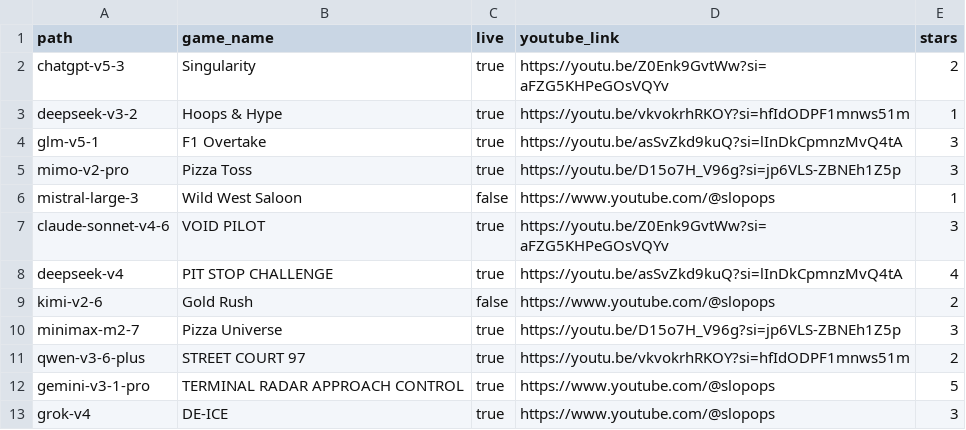
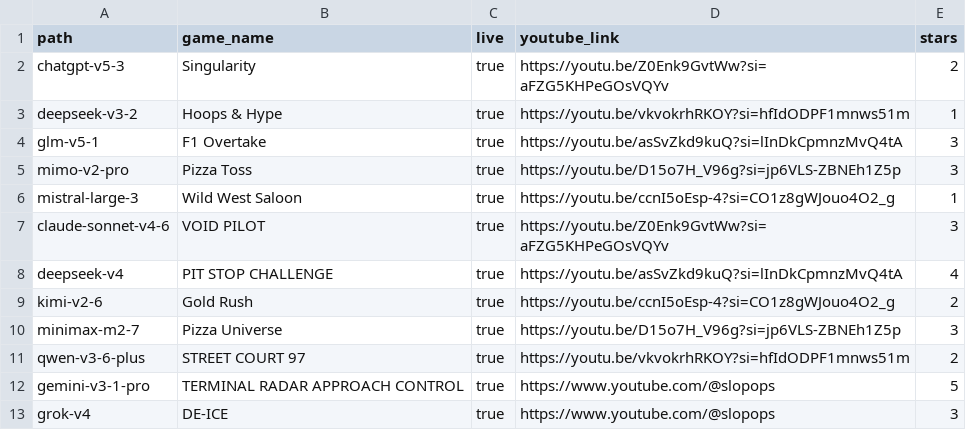
Before and after one commit to SlopOps/gironimo-bench, a CSV file: docs/games/games.csv, drawn as a sheet.

Commit message:
Update games.csv

```diff
--- a/docs/games/games.csv
+++ b/docs/games/games.csv
@@ -5,6 +5,6 @@ glm-v5-1,F1 Overtake,true,https://youtu.be/asSvZkd9kuQ?si=lInDkCpmnzMvQ4tA,3
 mimo-v2-pro,Pizza Toss,true,https://youtu.be/D15o7H_V96g?si=jp6VLS-ZBNEh1Z5p,3
-mistral-large-3,Wild West Saloon,false,https://www.youtube.com/@slopops,1
+mistral-large-3,Wild West Saloon,true,https://youtu.be/ccnI5oEsp-4?si=CO1z8gWJouo4O2_g,1
 claude-sonnet-v4-6,VOID PILOT,true,https://youtu.be/Z0Enk9GvtWw?si=aFZG5KHPeGOsVQYv,3
 deepseek-v4,PIT STOP CHALLENGE,true,https://youtu.be/asSvZkd9kuQ?si=lInDkCpmnzMvQ4tA,4
-kimi-v2-6,Gold Rush,false,https://www.youtube.com/@slopops,2
+kimi-v2-6,Gold Rush,true,https://youtu.be/ccnI5oEsp-4?si=CO1z8gWJouo4O2_g,2
 minimax-m2-7,Pizza Universe,true,https://youtu.be/D15o7H_V96g?si=jp6VLS-ZBNEh1Z5p,3
```
